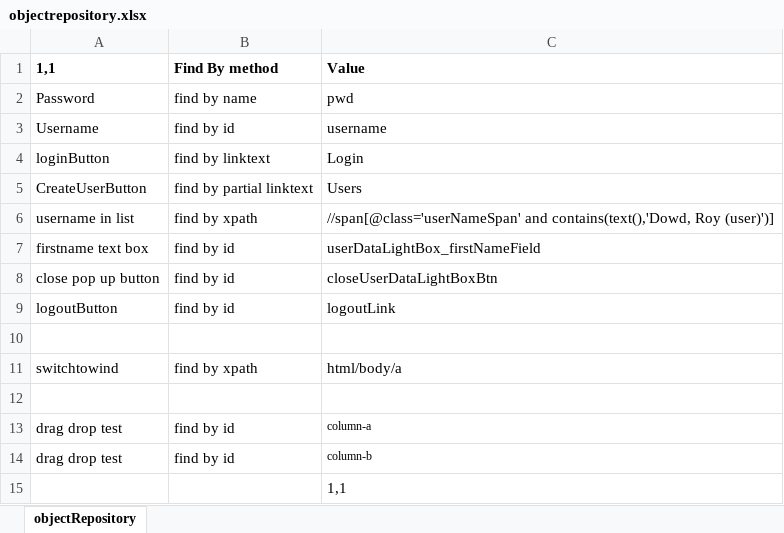
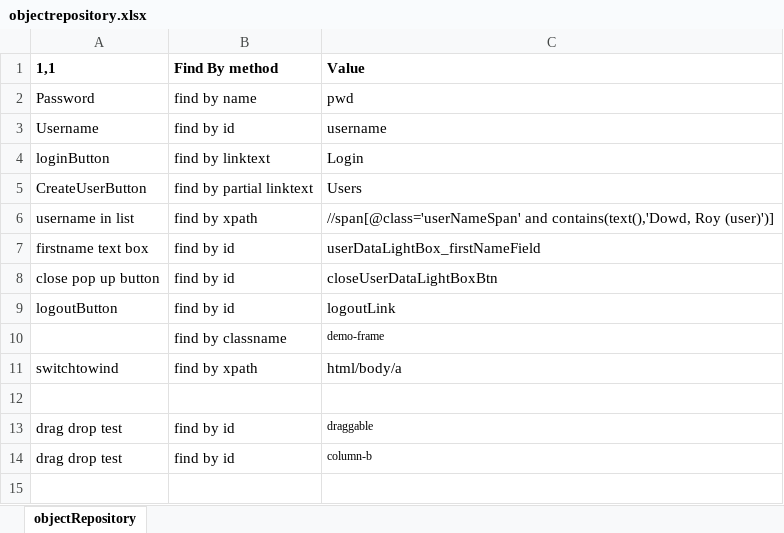
Before and after one commit to saiparth/hybrid-mvn, an Excel workbook: mavenHybrid/webdriver/objectrepository.xlsx, sheet objectRepository, drawn as a sheet; values as stored, in another font and other column widths than the file's, no borders; removed rows and columns are numbered as before the commit, all else as after; the diff names each change by its address in the sheet, - before the commit and + after, or states it on an @@ line.

```diff
--- a/mavenHybrid/webdriver/objectrepository.xlsx (sheet objectRepository)
+++ b/mavenHybrid/webdriver/objectrepository.xlsx (sheet objectRepository)
-row 10: (empty)
+row 10:  | find by classname | demo-frame
-C13: column-a
+C13: draggable
-row 15:  |  | 1,1
```
Also changed, not shown: mavenHybrid/webdriver/excelLib.xlsx, stable2/excelLib.xlsx, 22 other files.
